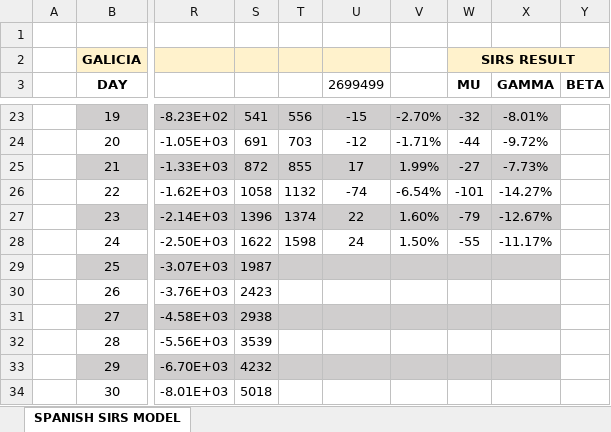
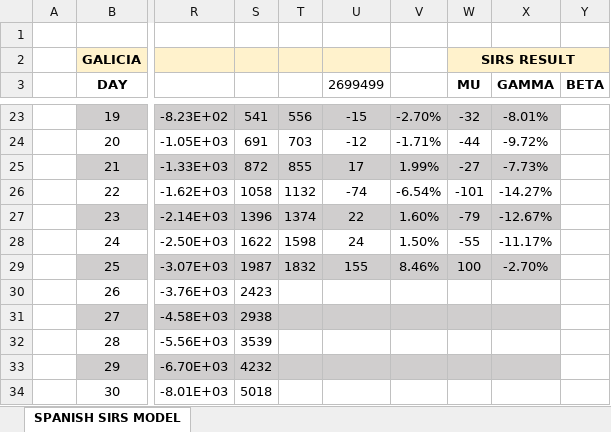
Before and after one commit to VictorLoureiro/MathsAgainstTheCOVID19, an Excel workbook: SIRS MODELS/galicia/24_03_2020.xlsx, sheet SPANISH SIRS MODEL, drawn as a sheet; only a part is shown, gaps mark what is left out; values as stored, in another font and other column widths than the file's, no borders; charts and pictures not drawn; the diff names each change by its address in the sheet, - before the commit and + after, or states it on an @@ line.

```diff
--- a/SIRS MODELS/galicia/24_03_2020.xlsx (sheet SPANISH SIRS MODEL)
+++ b/SIRS MODELS/galicia/24_03_2020.xlsx (sheet SPANISH SIRS MODEL)
-T29: (empty)
+T29: 1832
-U29 (2699499): (empty)
+U29 (2699499): 155
-V29: (empty)
+V29: 8.46%
-W29 (MU): (empty)
+W29 (MU): 100
-X29 (GAMMA): (empty)
+X29 (GAMMA): -2.70%
```
Also changed, not shown: charts or pictures, SIRS MODELS/galicia/23_03_2020.xlsx, SIRS MODELS/spain/23_03_2020.xlsx, 3 other files.
